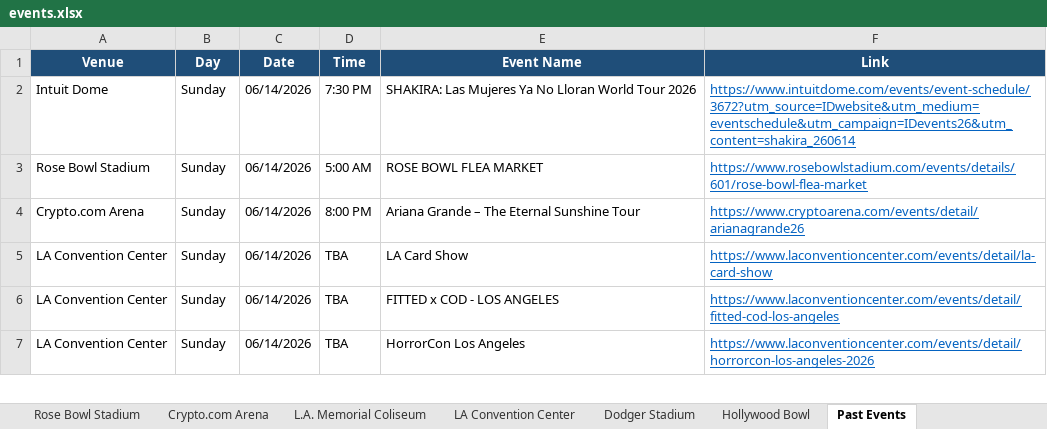
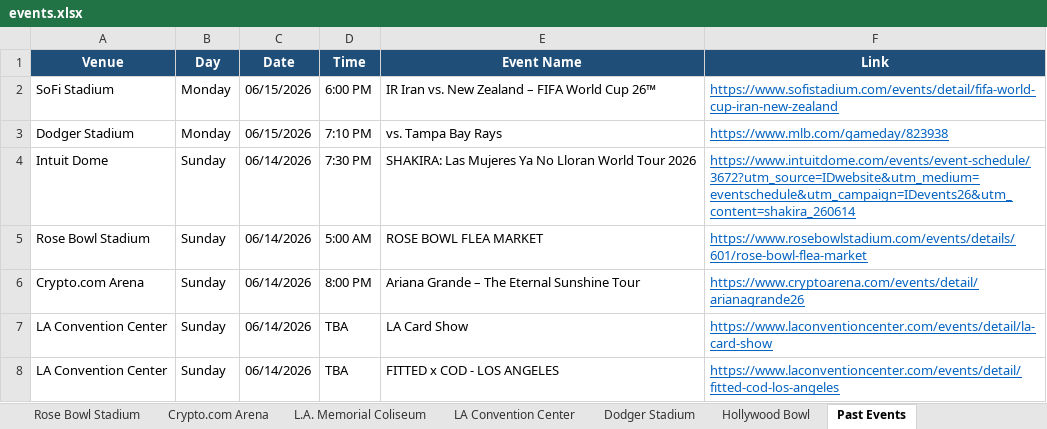
Before and after one commit to hannahlee-vzw/southern_california_events, an Excel workbook: docs/events.xlsx, sheet Past Events, drawn as a sheet; only a part is shown; the shorter side is filled out with more unchanged rows; values as stored, in another font and other column widths than the file's, no borders; the diff names each change by its address in the sheet, - before the commit and + after, or states it on an @@ line.

```diff
--- a/docs/events.xlsx (sheet Past Events)
+++ b/docs/events.xlsx (sheet Past Events)
+row 2: SoFi Stadium | Monday | 06/15/2026 | 6:00 PM | IR Iran vs. New Zealand – FIFA World Cup 26™ | https://www.sofistadium.com/events/detail/fifa-world-cup-iran-new-zealand
+row 3: Dodger Stadium | Monday | 06/15/2026 | 7:10 PM | vs. Tampa Bay Rays | https://www.mlb.com/gameday/823938
```
Also changed, not shown: sheet Rose Bowl Stadium, sheet Dodger Stadium, sheet SoFi Stadium, 3 other files.
